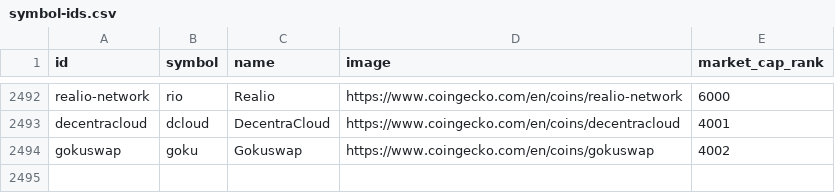
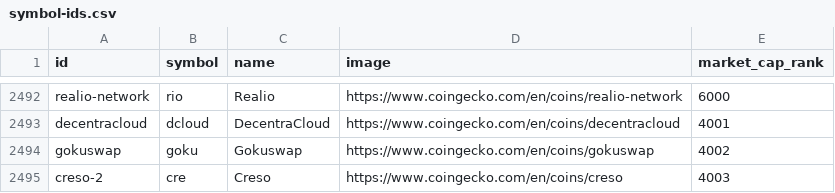
Before and after one commit to ereboreum/important-docs, a CSV file: symbol-ids.csv, drawn as a sheet; only a part is shown, gaps mark what is left out; the diff names each change by its address in the sheet, - before the commit and + after, or states it on an @@ line.

```diff
--- a/symbol-ids.csv
+++ b/symbol-ids.csv
+row 2495: creso-2 | cre | Creso | https://www.coingecko.com/en/coins/creso | 4003
```
Also changed, not shown: indata.csv, sell-list.csv.
